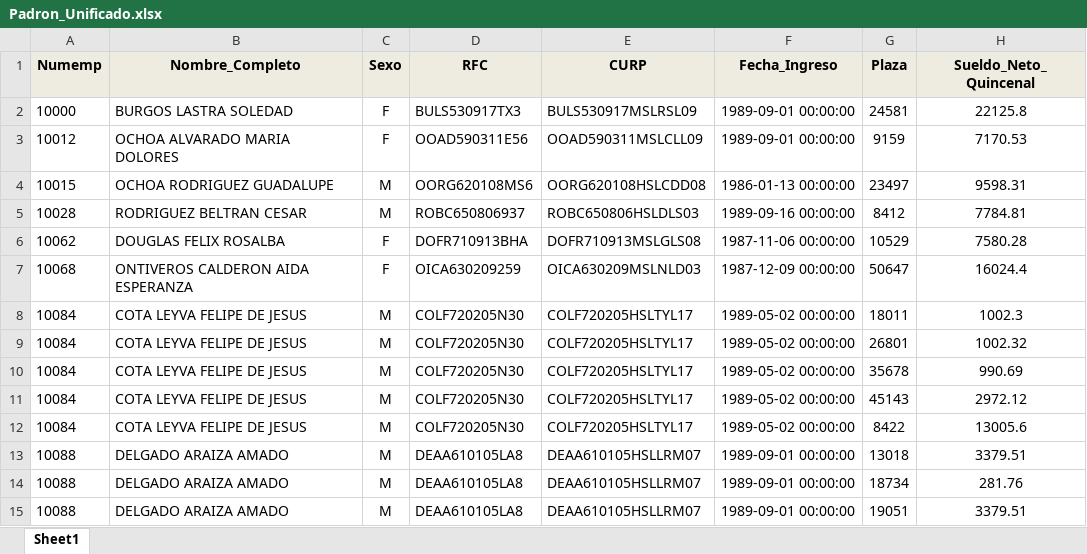
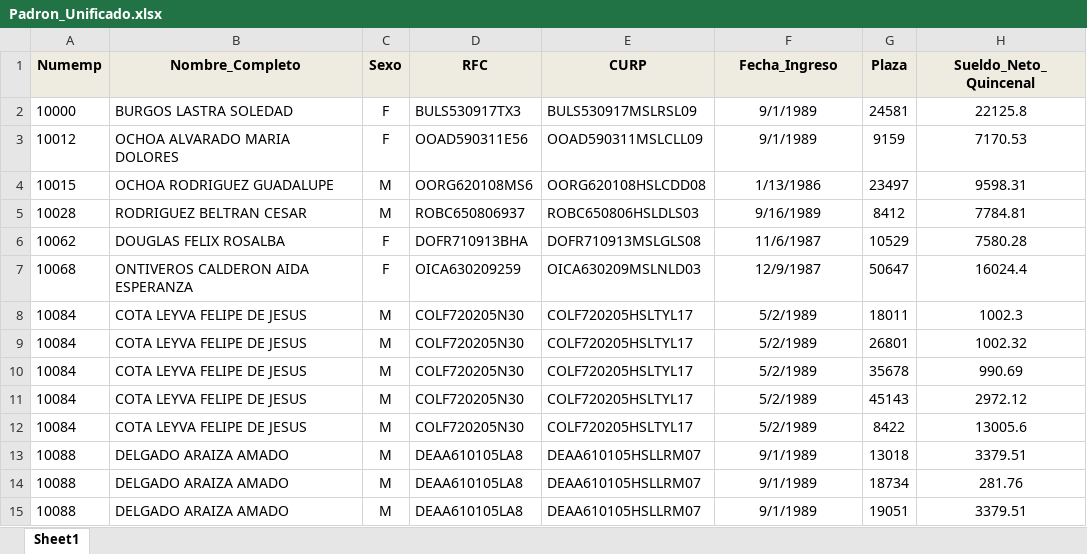
Before and after one commit to LoaizaCarlosA/ProyectoIsssBack, an Excel workbook: Padron_Unificado.xlsx, sheet Sheet1, drawn as a sheet; only a part is shown; values as stored, in another font and other column widths than the file's, no borders; the diff covers the shown part only; the diff names each change by its address in the sheet, - before the commit and + after, or states it on an @@ line.

Commit message:
cambio en el padron

```diff
--- a/Padron_Unificado.xlsx (sheet Sheet1)
+++ b/Padron_Unificado.xlsx (sheet Sheet1)
-F2:F3 (Fecha_Ingreso): 1989-09-01 00:00:00
+F2:F3 (Fecha_Ingreso): 9/1/1989
-F4 (Fecha_Ingreso): 1986-01-13 00:00:00
+F4 (Fecha_Ingreso): 1/13/1986
-F5 (Fecha_Ingreso): 1989-09-16 00:00:00
+F5 (Fecha_Ingreso): 9/16/1989
-F6 (Fecha_Ingreso): 1987-11-06 00:00:00
+F6 (Fecha_Ingreso): 11/6/1987
-F7 (Fecha_Ingreso): 1987-12-09 00:00:00
+F7 (Fecha_Ingreso): 12/9/1987
-F8:F12 (Fecha_Ingreso): 1989-05-02 00:00:00
+F8:F12 (Fecha_Ingreso): 5/2/1989
-F13:F15 (Fecha_Ingreso): 1989-09-01 00:00:00
+F13:F15 (Fecha_Ingreso): 9/1/1989
```
Also changed, not shown: 28 added rows and 5 edited cells elsewhere in this sheet.
